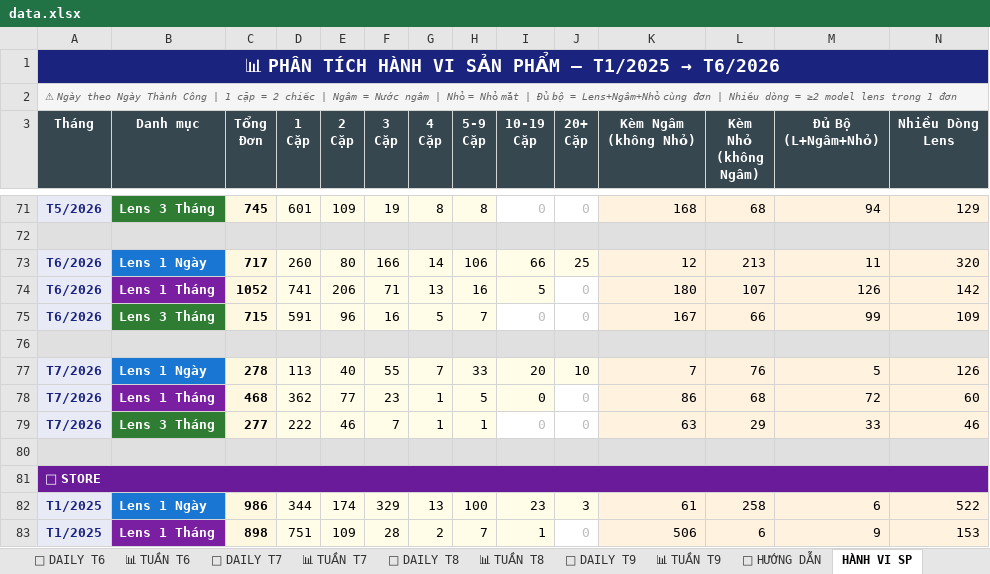
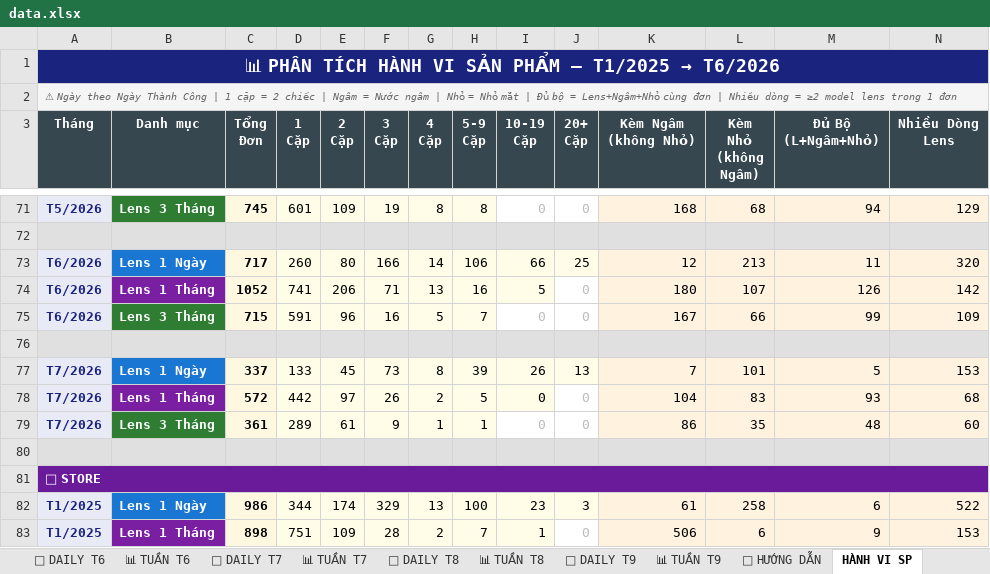
Before and after one commit to team-sale-calen/TRACKER, an Excel workbook: data.xlsx, sheet HÀNH VI SP, drawn as a sheet; only a part is shown, gaps mark what is left out; values as stored, in another font and other column widths than the file's, no borders; removed rows and columns are numbered as before the commit, all else as after; the diff covers the shown part only; the diff names each change by its address in the sheet, - before the commit and + after, or states it on an @@ line.

```diff
--- a/data.xlsx (sheet HÀNH VI SP)
+++ b/data.xlsx (sheet HÀNH VI SP)
-row 77: T7/2026 | Lens 1 Ngày | 278 | 113 | 40 | 55 | 7 | 33 | 20 | 10 | 7 | 76 | 5 | 126
+row 77: T7/2026 | Lens 1 Ngày | 337 | 133 | 45 | 73 | 8 | 39 | 26 | 13 | 7 | 101 | 5 | 153
-C78 (Tổng Đơn): 468
+C78 (Tổng Đơn): 572
-D78 (1 Cặp): 362
+D78 (1 Cặp): 442
-E78 (2 Cặp): 77
+E78 (2 Cặp): 97
-F78 (3 Cặp): 23
+F78 (3 Cặp): 26
-G78 (4 Cặp): 1
+G78 (4 Cặp): 2
-K78 (Kèm Ngâm (không Nhỏ)): 86
+K78 (Kèm Ngâm (không Nhỏ)): 104
-L78 (Kèm Nhỏ (không Ngâm)): 68
+L78 (Kèm Nhỏ (không Ngâm)): 83
-M78 (Đủ Bộ (L+Ngâm+Nhỏ)): 72
+M78 (Đủ Bộ (L+Ngâm+Nhỏ)): 93
-N78 (Nhiều Dòng Lens): 60
+N78 (Nhiều Dòng Lens): 68
-C79 (Tổng Đơn): 277
+C79 (Tổng Đơn): 361
-D79 (1 Cặp): 222
+D79 (1 Cặp): 289
-E79 (2 Cặp): 46
+E79 (2 Cặp): 61
-F79 (3 Cặp): 7
+F79 (3 Cặp): 9
-K79 (Kèm Ngâm (không Nhỏ)): 63
+K79 (Kèm Ngâm (không Nhỏ)): 86
-L79 (Kèm Nhỏ (không Ngâm)): 29
+L79 (Kèm Nhỏ (không Ngâm)): 35
-M79 (Đủ Bộ (L+Ngâm+Nhỏ)): 33
+M79 (Đủ Bộ (L+Ngâm+Nhỏ)): 48
-N79 (Nhiều Dòng Lens): 46
+N79 (Nhiều Dòng Lens): 60
```
Also changed, not shown: 1 added row, 1 removed row and 17 edited cells elsewhere in this sheet, sheet 📅 DAILY T7, sheet 📅 DAILY T8, sheet 📅 DAILY T9, sheet 📅 DAILY T6, sheet 📊 TUẦN T7, sheet 📊 TUẦN T8, 2 more sheets.
